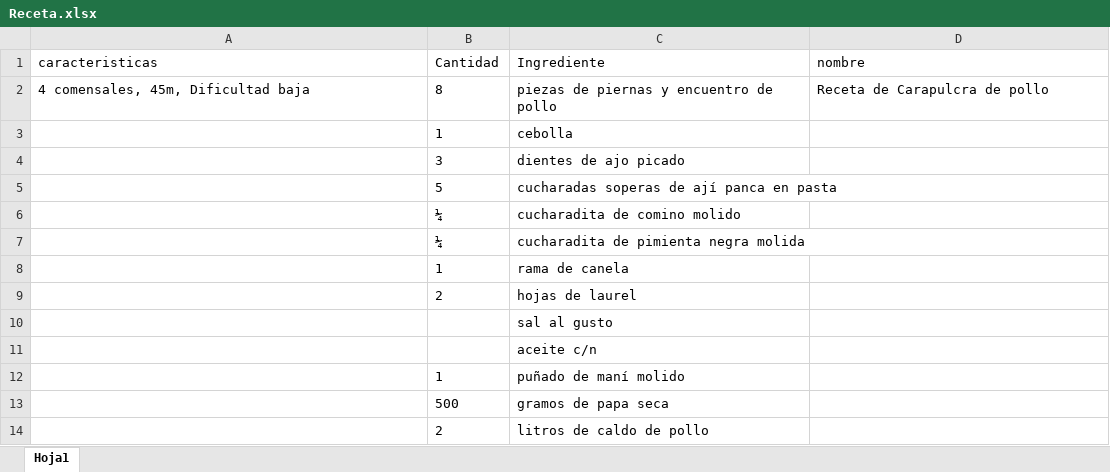
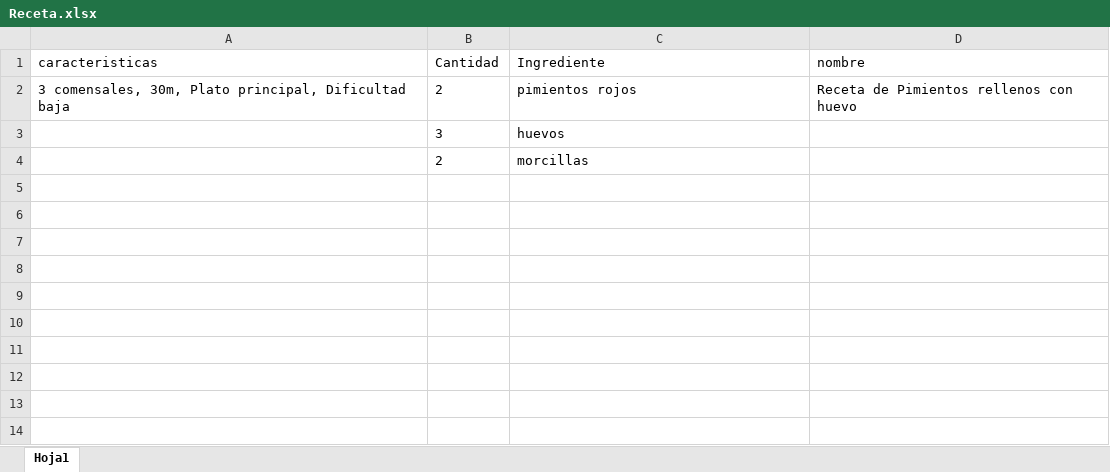
Before and after one commit to eliceoflmov72/EOI-RPA-Project, an Excel workbook: RPA-EOI/excel/Receta.xlsx, sheet Hoja1, drawn as a sheet; values as stored, in another font and other column widths than the file's, no borders; removed rows and columns are numbered as before the commit, all else as after; the diff names each change by its address in the sheet, - before the commit and + after, or states it on an @@ line.

```diff
--- a/RPA-EOI/excel/Receta.xlsx (sheet Hoja1)
+++ b/RPA-EOI/excel/Receta.xlsx (sheet Hoja1)
-row 2: 4 comensales, 45m, Dificultad baja | 8 | piezas de piernas y encuentro de pollo | Receta de Carapulcra de pollo
-row 3:  | 1 | cebolla
+row 2: 3 comensales, 30m, Plato principal, Dificultad baja | 2 | pimientos rojos | Receta de Pimientos rellenos con huevo
-C3 (Ingrediente): dientes de ajo picado
+C3 (Ingrediente): huevos
-row 5:  | 5 | cucharadas soperas de ají panca en pasta
-row 6:  | ¼ | cucharadita de comino molido
-row 7:  | ¼ | cucharadita de pimienta negra molida
-row 8:  | 1 | rama de canela
-C4 (Ingrediente): hojas de laurel
+C4 (Ingrediente): morcillas
-row 10:  |  | sal al gusto
-row 11:  |  | aceite c/n
-row 12:  | 1 | puñado de maní molido
-row 13:  | 500 | gramos de papa seca
-row 14:  | 2 | litros de caldo de pollo
```
Also changed, not shown: 4 other files.
